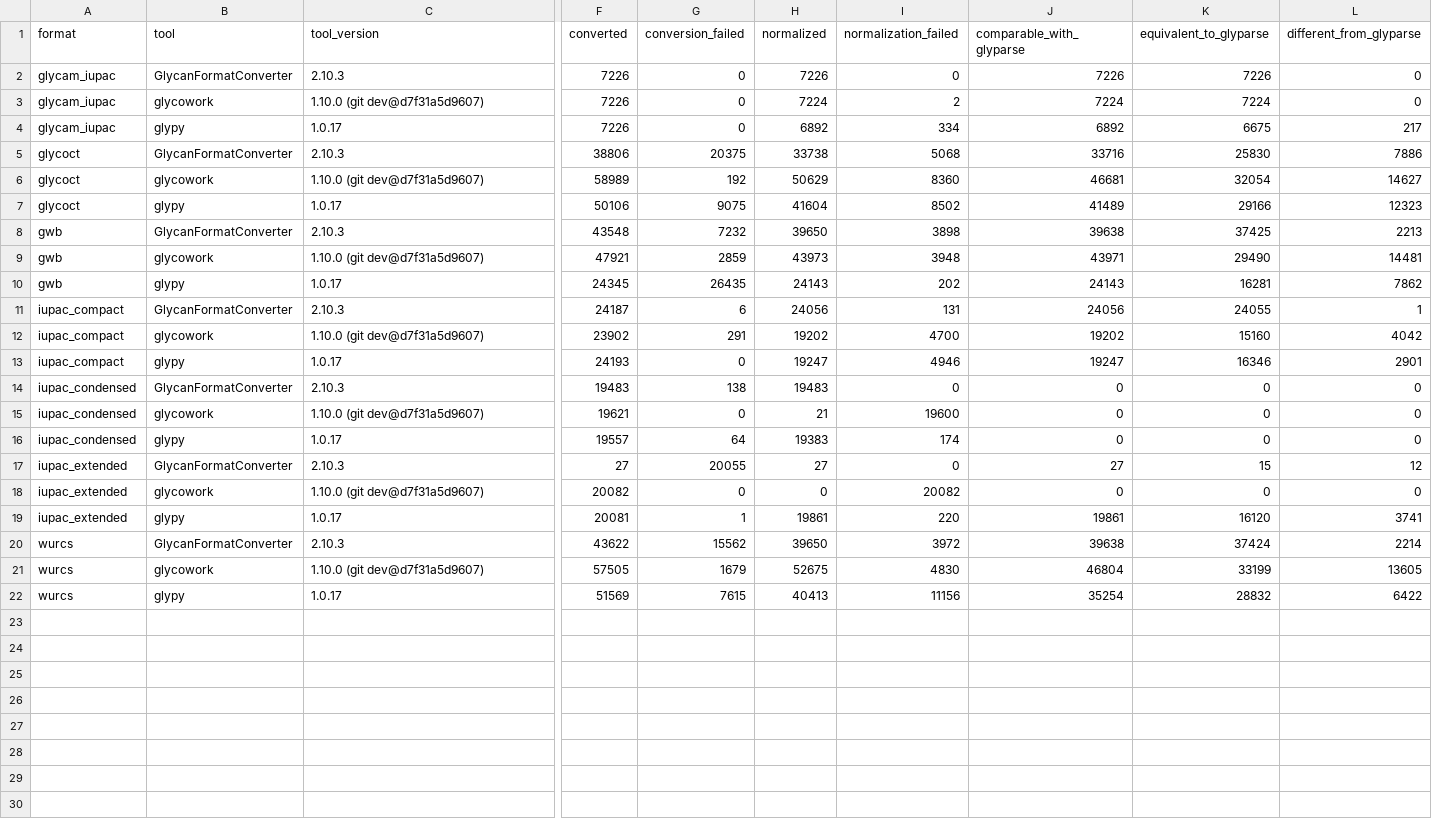
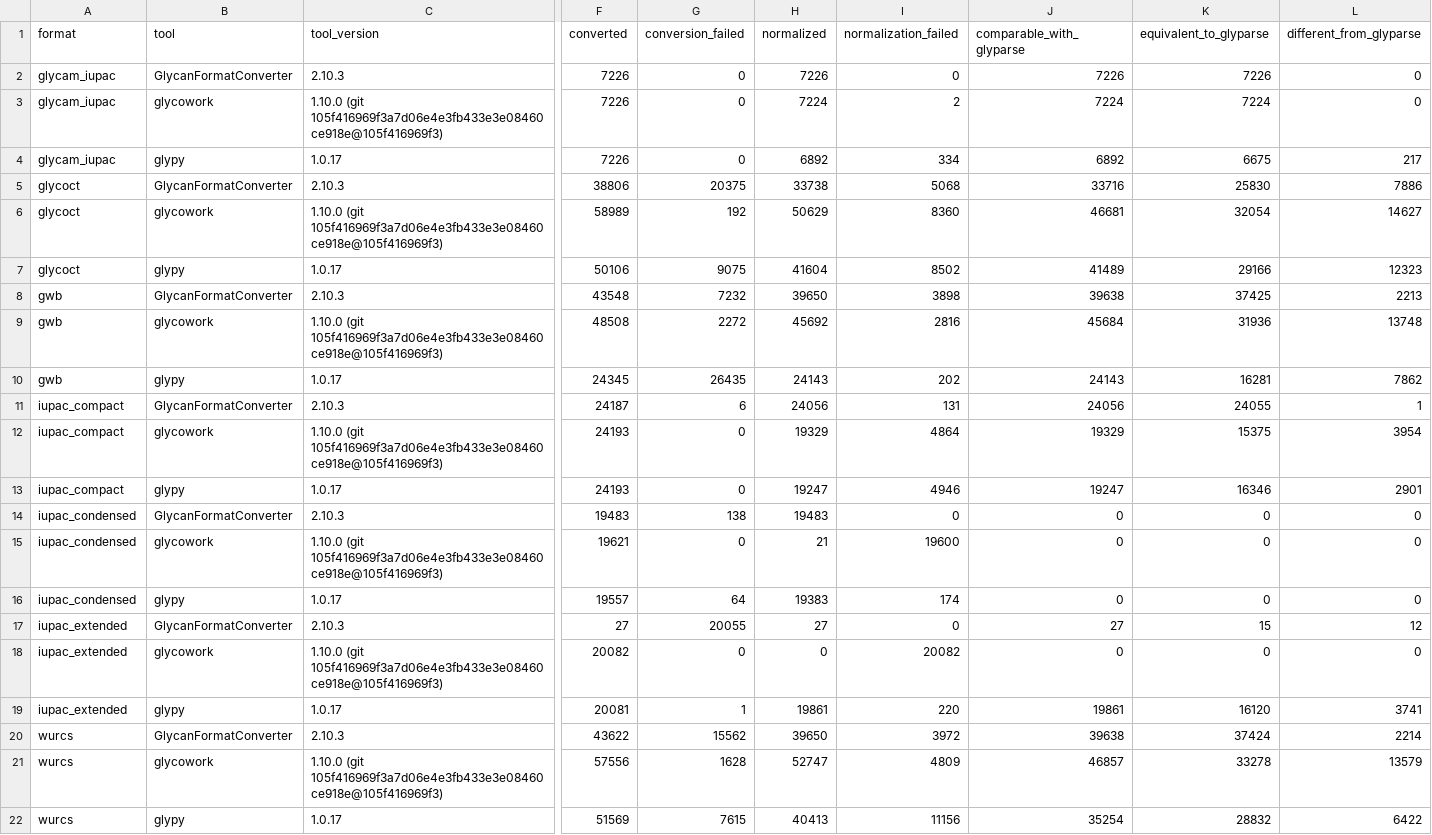
Before and after one commit to fubin1999/glycoverse-paper, a CSV file: results/data/glyparse_validation/external_tool_summary.csv, drawn as a sheet; only a part is shown, gaps mark what is left out; the diff names each change by its address in the sheet, - before the commit and + after, or states it on an @@ line.

Commit message:
chore: rerun multi-tool glyparse comparison

```diff
--- a/results/data/glyparse_validation/external_tool_summary.csv
+++ b/results/data/glyparse_validation/external_tool_summary.csv
-C3 (tool_version): 1.10.0 (git dev@d7f31a5d9607)
+C3 (tool_version): 1.10.0 (git 105f416969f3a7d06e4e3fb433e3e08460ce918e@105f416969f3)
-C6 (tool_version): 1.10.0 (git dev@d7f31a5d9607)
+C6 (tool_version): 1.10.0 (git 105f416969f3a7d06e4e3fb433e3e08460ce918e@105f416969f3)
-C9 (tool_version): 1.10.0 (git dev@d7f31a5d9607)
+C9 (tool_version): 1.10.0 (git 105f416969f3a7d06e4e3fb433e3e08460ce918e@105f416969f3)
-F9 (converted): 47921
+F9 (converted): 48508
-G9 (conversion_failed): 2859
+G9 (conversion_failed): 2272
-H9 (normalized): 43973
+H9 (normalized): 45692
-I9 (normalization_failed): 3948
+I9 (normalization_failed): 2816
-J9 (comparable_with_glyparse): 43971
+J9 (comparable_with_glyparse): 45684
-K9 (equivalent_to_glyparse): 29490
+K9 (equivalent_to_glyparse): 31936
-L9 (different_from_glyparse): 14481
+L9 (different_from_glyparse): 13748
-C12 (tool_version): 1.10.0 (git dev@d7f31a5d9607)
+C12 (tool_version): 1.10.0 (git 105f416969f3a7d06e4e3fb433e3e08460ce918e@105f416969f3)
-F12 (converted): 23902
+F12 (converted): 24193
-G12 (conversion_failed): 291
+G12 (conversion_failed): 0
-H12 (normalized): 19202
+H12 (normalized): 19329
-I12 (normalization_failed): 4700
+I12 (normalization_failed): 4864
-J12 (comparable_with_glyparse): 19202
+J12 (comparable_with_glyparse): 19329
-K12 (equivalent_to_glyparse): 15160
+K12 (equivalent_to_glyparse): 15375
-L12 (different_from_glyparse): 4042
+L12 (different_from_glyparse): 3954
-C15 (tool_version): 1.10.0 (git dev@d7f31a5d9607)
+C15 (tool_version): 1.10.0 (git 105f416969f3a7d06e4e3fb433e3e08460ce918e@105f416969f3)
-C18 (tool_version): 1.10.0 (git dev@d7f31a5d9607)
+C18 (tool_version): 1.10.0 (git 105f416969f3a7d06e4e3fb433e3e08460ce918e@105f416969f3)
-C21 (tool_version): 1.10.0 (git dev@d7f31a5d9607)
+C21 (tool_version): 1.10.0 (git 105f416969f3a7d06e4e3fb433e3e08460ce918e@105f416969f3)
-F21 (converted): 57505
+F21 (converted): 57556
-G21 (conversion_failed): 1679
+G21 (conversion_failed): 1628
-H21 (normalized): 52675
+H21 (normalized): 52747
-I21 (normalization_failed): 4830
+I21 (normalization_failed): 4809
-J21 (comparable_with_glyparse): 46804
+J21 (comparable_with_glyparse): 46857
-K21 (equivalent_to_glyparse): 33199
+K21 (equivalent_to_glyparse): 33278
-L21 (different_from_glyparse): 13605
+L21 (different_from_glyparse): 13579
```
Also changed, not shown: results/data/glyparse_validation/semantic_disagreement_component_summary.csv, results/data/glyparse_validation/semantic_disagreement_format_reason_summary.csv, 14 other files.
